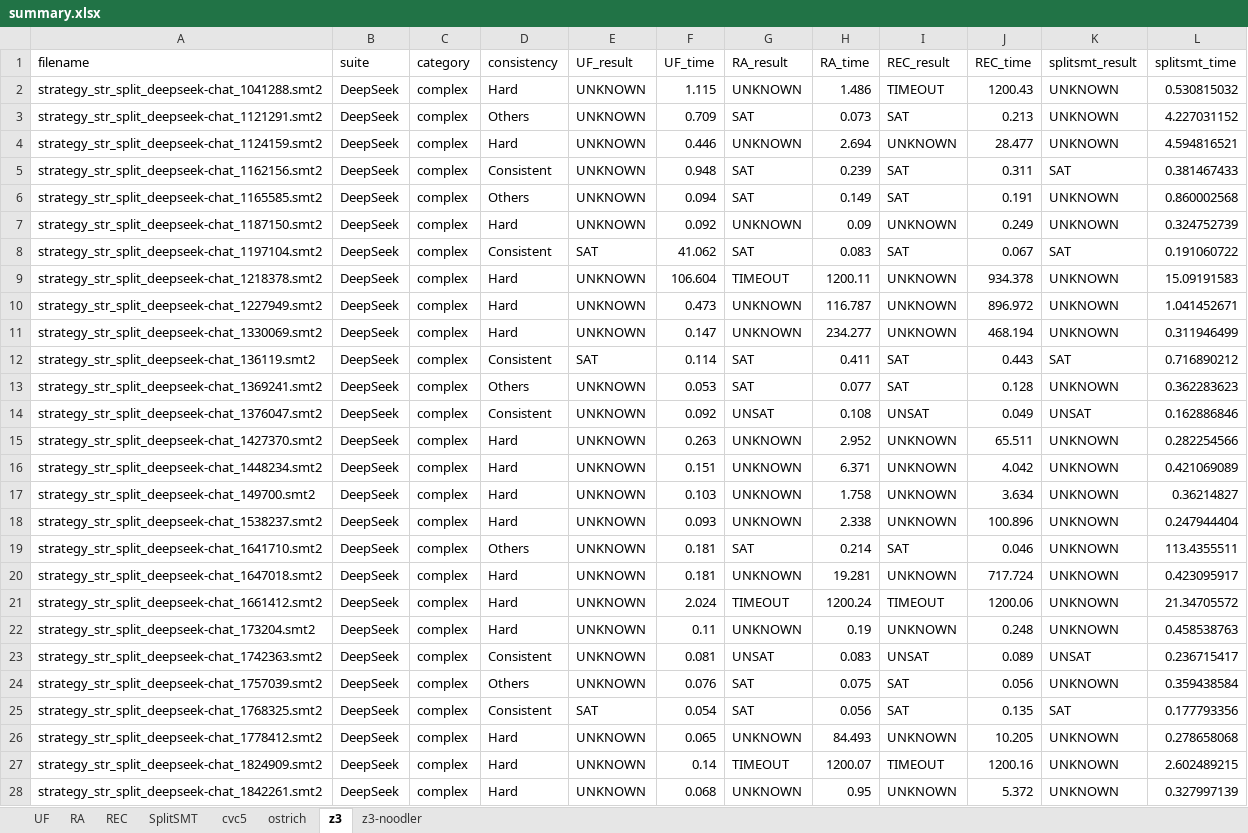
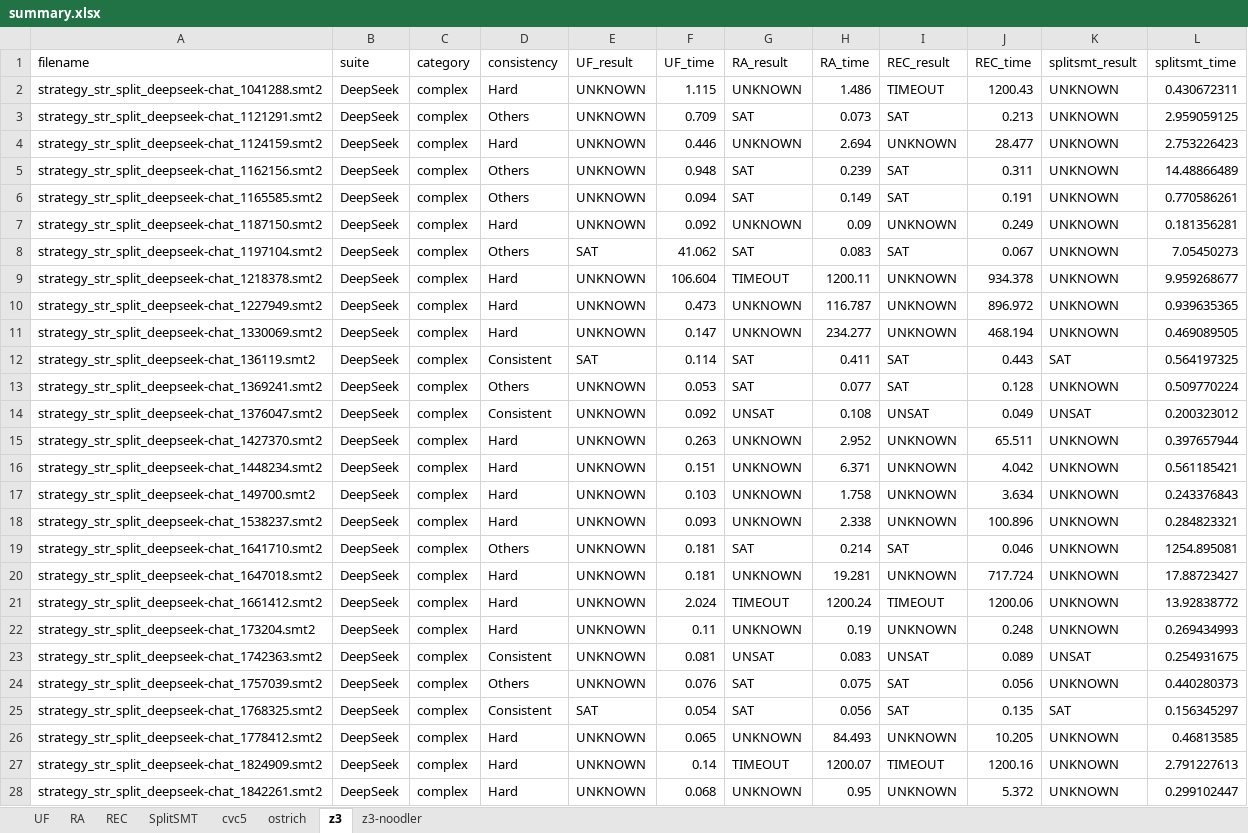
Before and after one commit to Ailuras/SplitSMT, an Excel workbook: results/summary.xlsx, sheet z3, drawn as a sheet; only a part is shown; values as stored, in another font and other column widths than the file's, no cell formats; the diff covers the shown part only; the diff names each change by its address in the sheet, - before the commit and + after, or states it on an @@ line.

```diff
--- a/results/summary.xlsx (sheet z3)
+++ b/results/summary.xlsx (sheet z3)
-L2 (splitsmt_time): 0.530815032
+L2 (splitsmt_time): 0.430672311
-L3 (splitsmt_time): 4.227031152
+L3 (splitsmt_time): 2.959059125
-L4 (splitsmt_time): 4.594816521
+L4 (splitsmt_time): 2.753226423
-D5 (consistency): Consistent
+D5 (consistency): Others
-K5 (splitsmt_result): SAT
+K5 (splitsmt_result): UNKNOWN
-L5 (splitsmt_time): 0.381467433
+L5 (splitsmt_time): 14.48866489
-L6 (splitsmt_time): 0.860002568
+L6 (splitsmt_time): 0.770586261
-L7 (splitsmt_time): 0.324752739
+L7 (splitsmt_time): 0.181356281
-D8 (consistency): Consistent
+D8 (consistency): Others
-K8 (splitsmt_result): SAT
+K8 (splitsmt_result): UNKNOWN
-L8 (splitsmt_time): 0.191060722
+L8 (splitsmt_time): 7.05450273
-L9 (splitsmt_time): 15.09191583
+L9 (splitsmt_time): 9.959268677
-L10 (splitsmt_time): 1.041452671
+L10 (splitsmt_time): 0.939635365
-L11 (splitsmt_time): 0.311946499
+L11 (splitsmt_time): 0.469089505
-L12 (splitsmt_time): 0.716890212
+L12 (splitsmt_time): 0.564197325
-L13 (splitsmt_time): 0.362283623
+L13 (splitsmt_time): 0.509770224
-L14 (splitsmt_time): 0.162886846
+L14 (splitsmt_time): 0.200323012
-L15 (splitsmt_time): 0.282254566
+L15 (splitsmt_time): 0.397657944
-L16 (splitsmt_time): 0.421069089
+L16 (splitsmt_time): 0.561185421
-L17 (splitsmt_time): 0.36214827
+L17 (splitsmt_time): 0.243376843
-L18 (splitsmt_time): 0.247944404
+L18 (splitsmt_time): 0.284823321
-L19 (splitsmt_time): 113.4355511
+L19 (splitsmt_time): 1254.895081
-L20 (splitsmt_time): 0.423095917
+L20 (splitsmt_time): 17.88723427
-L21 (splitsmt_time): 21.34705572
+L21 (splitsmt_time): 13.92838772
-L22 (splitsmt_time): 0.458538763
+L22 (splitsmt_time): 0.269434993
-L23 (splitsmt_time): 0.236715417
+L23 (splitsmt_time): 0.254931675
-L24 (splitsmt_time): 0.359438584
+L24 (splitsmt_time): 0.440280373
-L25 (splitsmt_time): 0.177793356
+L25 (splitsmt_time): 0.156345297
-L26 (splitsmt_time): 0.278658068
+L26 (splitsmt_time): 0.46813585
-L27 (splitsmt_time): 2.602489215
+L27 (splitsmt_time): 2.791227613
-L28 (splitsmt_time): 0.327997139
+L28 (splitsmt_time): 0.299102447
```
Also changed, not shown: 647 edited cells elsewhere in this sheet, sheet SplitSMT, sheet cvc5, sheet ostrich, sheet z3-noodler, sheet REC, sheet RA, cell formats, results/RA/report.xlsx, results/REC/report.xlsx, 18 other files.
